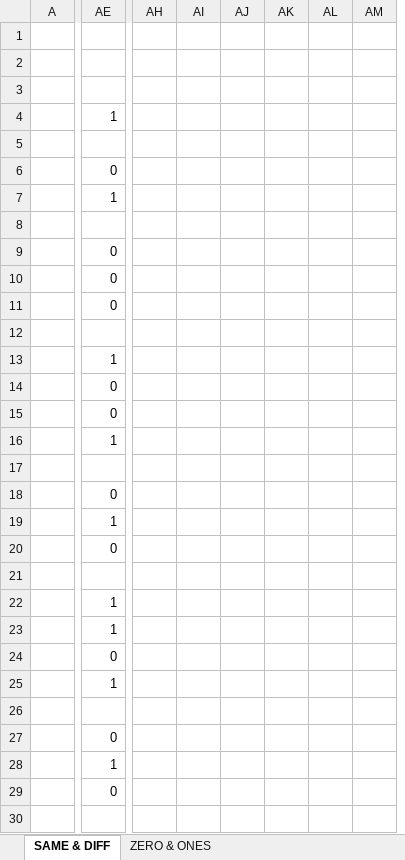
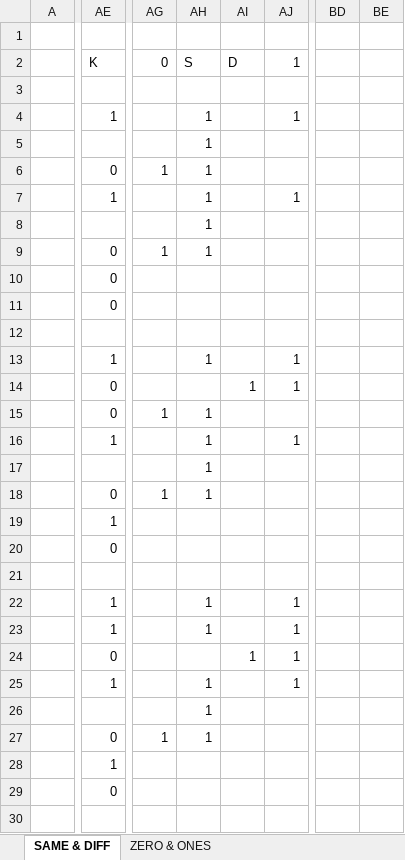
Before and after one commit to jdobalaguer/distiller, an Excel workbook: docs/z_4 convex.xlsx, sheet SAME & DIFF, drawn as a sheet; only a part is shown, gaps mark what is left out; values as stored, in another font and other column widths than the file's, no cell formats; removed rows and columns are numbered as before the commit, all else as after; the diff covers the shown part only; the diff names each change by its address in the sheet, - before the commit and + after, or states it on an @@ line.

```diff
--- a/docs/z_4 convex.xlsx (sheet SAME & DIFF)
+++ b/docs/z_4 convex.xlsx (sheet SAME & DIFF)
+column AG, rows 2-27: 0 |  |  |  | 1 |  |  | 1 |  |  |  |  |  | 1 |  |  | 1 |  |  |  |  |  |  |  |  | 1
+column AH, rows 2-27: S |  | 1 | 1 | 1 | 1 | 1 | 1 |  |  |  | 1 |  | 1 | 1 | 1 | 1 |  |  |  | 1 | 1 |  | 1 | 1 | 1
+column AI, rows 2-24: D |  |  |  |  |  |  |  |  |  |  |  | 1 |  |  |  |  |  |  |  |  |  | 1
+column AJ, rows 2-25: 1 |  | 1 |  |  | 1 |  |  |  |  |  | 1 | 1 |  | 1 |  |  |  |  |  | 1 | 1 | 1 | 1
-column AH, empty
-column AI, empty
-column AJ, empty
-column AK, empty
-column AL, empty
-column AM, empty
+column BD, empty
+column BE, empty
-AE2: (empty)
+AE2: K
```
Also changed, not shown: 6 added columns, 32 edited cells and merged cells elsewhere in this sheet, cell formats, 5 other files.
